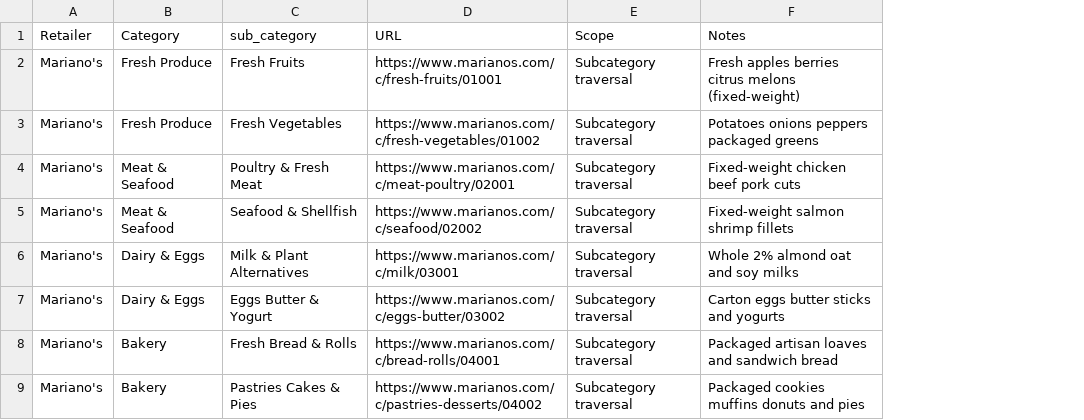
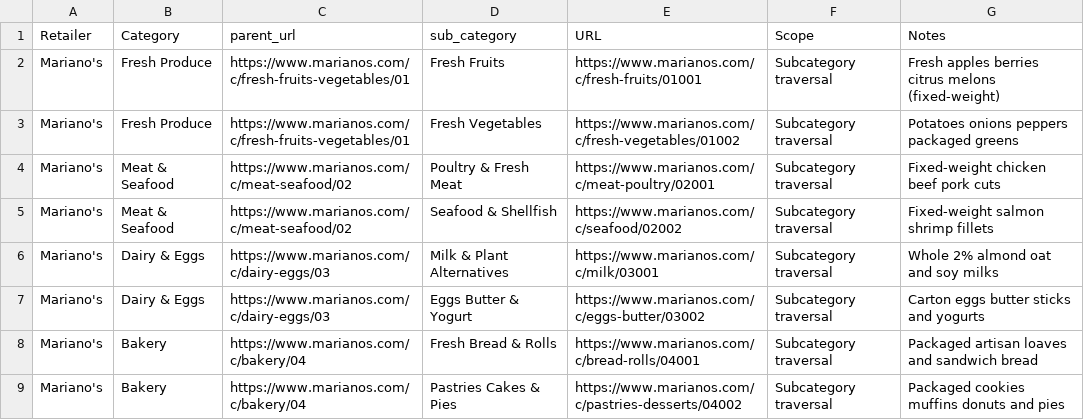
Before and after one commit to sohel369/Mariano-s-Scraper-For-Azure-Environment, a CSV file: data/input/Marianos_Category_URLs.csv, drawn as a sheet; only a part is shown; the diff names each change by its address in the sheet, - before the commit and + after, or states it on an @@ line.

Commit message:
Synchronize baseline run session dates to 2026-10-21 and link parent brief URLs

```diff
--- a/data/input/Marianos_Category_URLs.csv
+++ b/data/input/Marianos_Category_URLs.csv
+column C (parent_url), rows 2-9: https://www.marianos.com/c/fresh-fruits-vegetables/01 | https://www.marianos.com/c/fresh-fruits-vegetables/01 | https://www.marianos.com/c/meat-seafood/02 | https://www.marianos.com/c/meat-seafood/02 | https://www.marianos.com/c/dairy-eggs/03 | https://www.marianos.com/c/dairy-eggs/03 | https://www.marianos.com/c/bakery/04 | https://www.marianos.com/c/bakery/04
```
Also changed, not shown: 7 other files.
